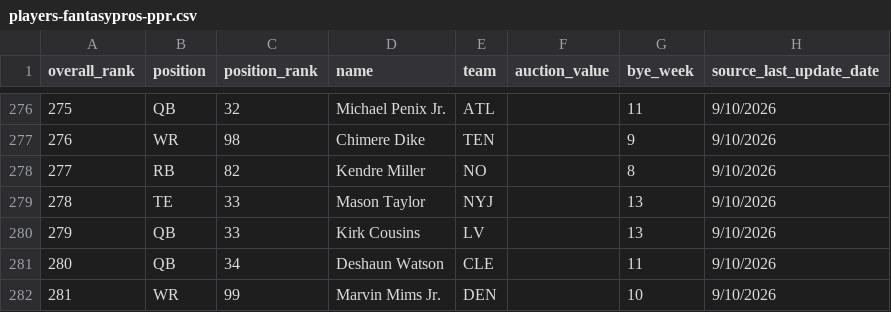
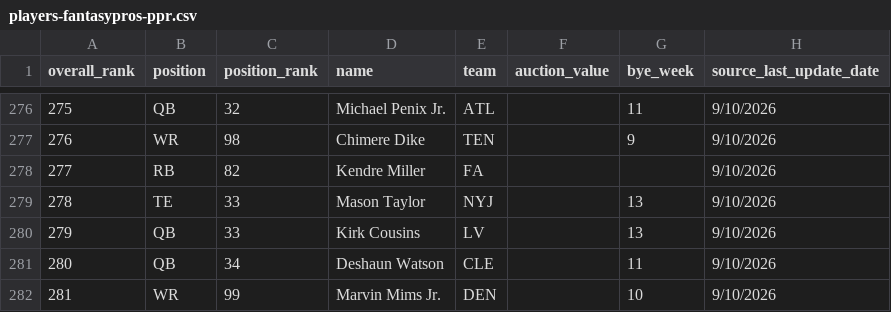
Before and after one commit to choselle/draft-day, a CSV file: public/players-fantasypros-ppr.csv, drawn as a sheet; only a part is shown, gaps mark what is left out.

```diff
--- a/public/players-fantasypros-ppr.csv
+++ b/public/players-fantasypros-ppr.csv
@@ -277,3 +277,3 @@ overall_rank,position,position_rank,name,team,auction_value,bye_week,source_last
 276,WR,98,Chimere Dike,TEN,,9,9/10/2026
-277,RB,82,Kendre Miller,NO,,8,9/10/2026
+277,RB,82,Kendre Miller,FA,,,9/10/2026
 278,TE,33,Mason Taylor,NYJ,,13,9/10/2026
```
Also changed, not shown: public/players-fantasypros-half-ppr.csv, public/players-fantasypros-standard.csv.
